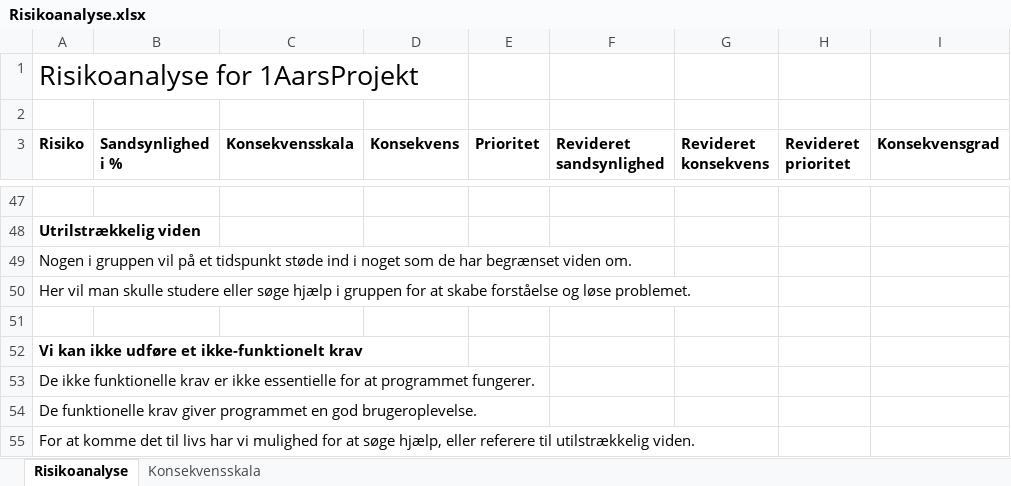
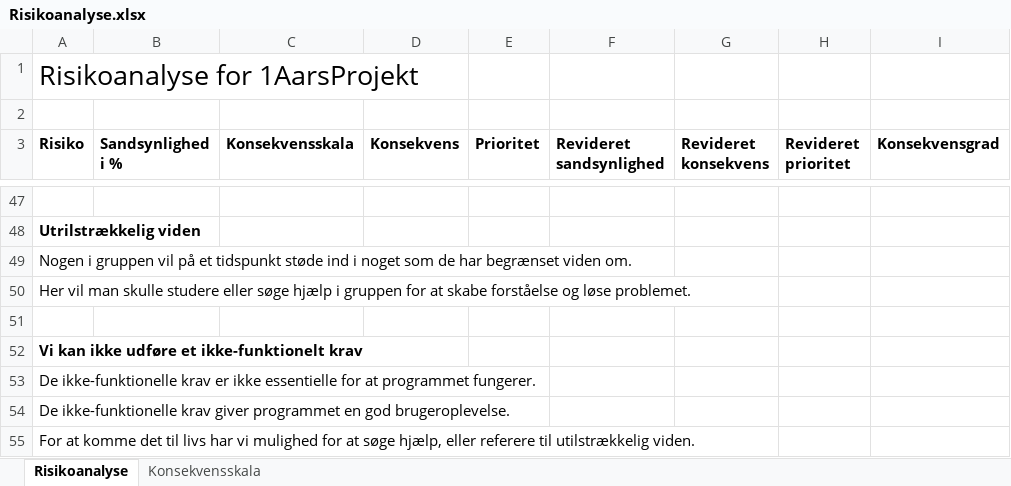
Before and after one commit to emilnymann/1AarsProjekt, an Excel workbook: 08 Project Management/Risikoanalyse.xlsx, sheet Risikoanalyse, drawn as a sheet; only a part is shown, gaps mark what is left out; values as stored, in another font and other column widths than the file's, no borders; table styles not drawn; the diff names each change by its address in the sheet, - before the commit and + after, or states it on an @@ line.

Commit message:
Update Risikoanalyse.xlsx

```diff
--- a/08 Project Management/Risikoanalyse.xlsx (sheet Risikoanalyse)
+++ b/08 Project Management/Risikoanalyse.xlsx (sheet Risikoanalyse)
-A53 (Risiko): De ikke funktionelle krav er…
+A53 (Risiko): De ikke-funktionelle krav er…
-A54 (Risiko): De funktionelle krav giver…
+A54 (Risiko): De ikke-funktionelle krav giver…
```
